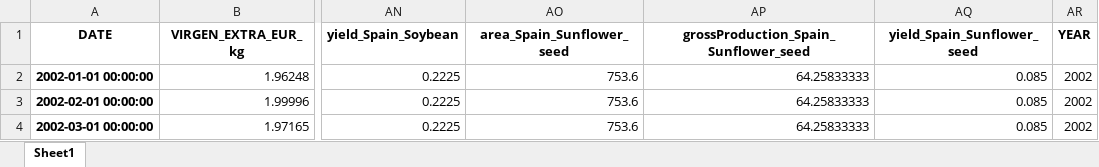
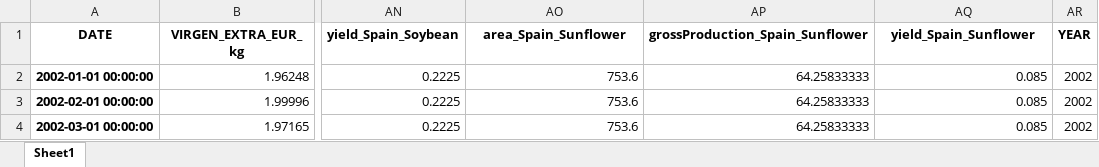
Before and after one commit to acanino931/Deoleo, an Excel workbook: Output/Excel/df_month.xlsx, sheet Sheet1, drawn as a sheet; only a part is shown, gaps mark what is left out; values as stored, in another font and other column widths than the file's, no borders; the diff names each change by its address in the sheet, - before the commit and + after, or states it on an @@ line.

```diff
--- a/Output/Excel/df_month.xlsx (sheet Sheet1)
+++ b/Output/Excel/df_month.xlsx (sheet Sheet1)
-AO1: area_Spain_Sunflower_seed
+AO1: area_Spain_Sunflower
-AP1: grossProduction_Spain_Sunflower_seed
+AP1: grossProduction_Spain_Sunflower
-AQ1: yield_Spain_Sunflower_seed
+AQ1: yield_Spain_Sunflower
```
Also changed, not shown: Datos/Diccionario_Variables_02_10_2023.xlsx, 3 other files.
